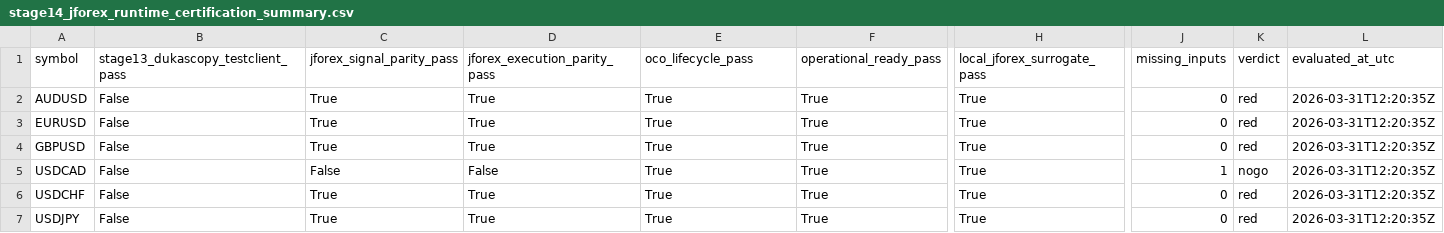
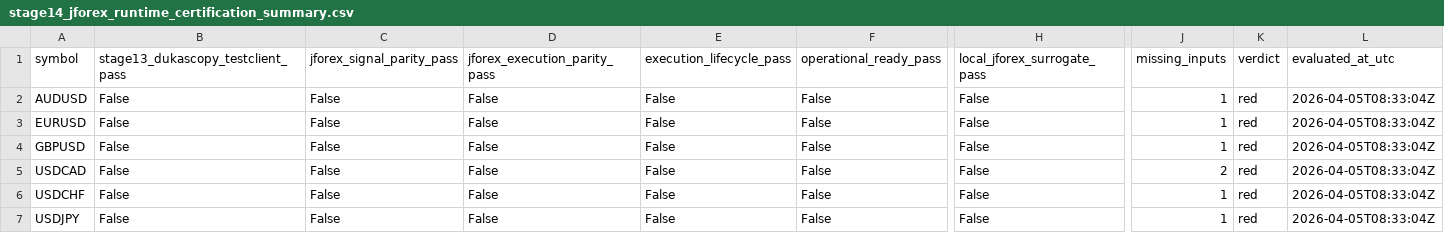
Before and after one commit to jbus84/behemoth, a CSV file: data/analysis/backtest_reconcile/stage14_jforex_runtime_certification_summary.csv, drawn as a sheet; only a part is shown, gaps mark what is left out; the diff names each change by its address in the sheet, - before the commit and + after, or states it on an @@ line.

```diff
--- a/data/analysis/backtest_reconcile/stage14_jforex_runtime_certification_summary.csv
+++ b/data/analysis/backtest_reconcile/stage14_jforex_runtime_certification_summary.csv
-E1: oco_lifecycle_pass
+E1: execution_lifecycle_pass
-C2:C4 (jforex_signal_parity_pass): True
+C2:C4 (jforex_signal_parity_pass): False
-D2:D4 (jforex_execution_parity_pass): True
+D2:D4 (jforex_execution_parity_pass): False
-E2:E7 (execution_lifecycle_pass): True
+E2:E7 (execution_lifecycle_pass): False
-F2:F7 (operational_ready_pass): True
+F2:F7 (operational_ready_pass): False
-H2:H7 (local_jforex_surrogate_pass): True
+H2:H7 (local_jforex_surrogate_pass): False
-J2:J4 (missing_inputs): 0
+J2:J4 (missing_inputs): 1
-L2:L7 (evaluated_at_utc): 2026-03-31T12:20:35Z
+L2:L7 (evaluated_at_utc): 2026-04-05T08:33:04Z
-J5 (missing_inputs): 1
+J5 (missing_inputs): 2
-K5 (verdict): nogo
+K5 (verdict): red
-C6:C7 (jforex_signal_parity_pass): True
+C6:C7 (jforex_signal_parity_pass): False
-D6:D7 (jforex_execution_parity_pass): True
+D6:D7 (jforex_execution_parity_pass): False
-J6:J7 (missing_inputs): 0
+J6:J7 (missing_inputs): 1
```
Also changed, not shown: data/analysis/backtest_reconcile/stage14_jforex_runtime_certification_checks.csv, 3 other files.
